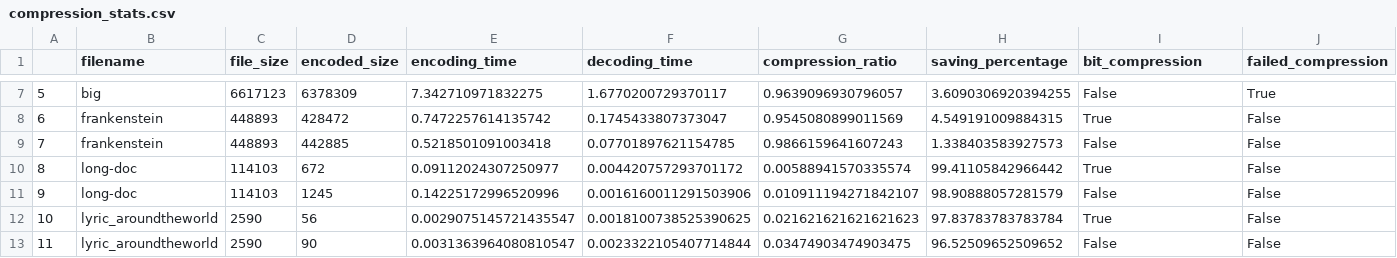
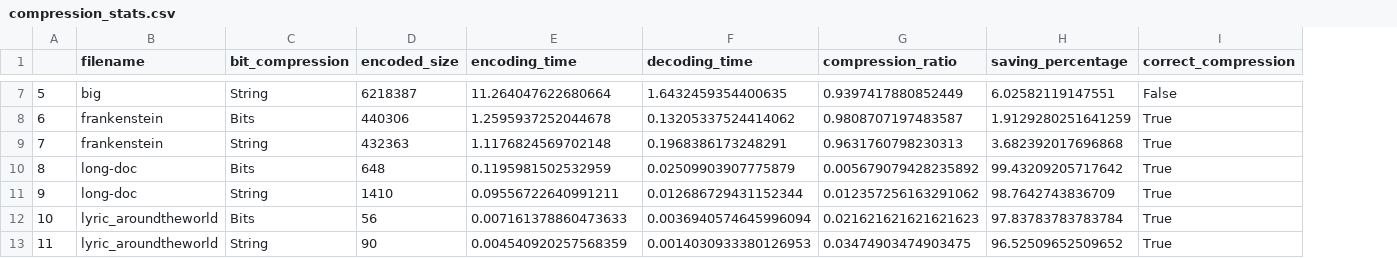
Before and after one commit to Melle-Ploeg/LZSS, a CSV file: compression_stats.csv, drawn as a sheet; only a part is shown, gaps mark what is left out; removed rows and columns are numbered as before the commit, all else as after; the diff covers the shown part only; the diff names each change by its address in the sheet, - before the commit and + after, or states it on an @@ line.

```diff
--- a/compression_stats.csv
+++ b/compression_stats.csv
-column C (file_size), rows 7-13: 6617123 | 448893 | 448893 | 114103 | 114103 | 2590 | 2590
+column C (bit_compression), rows 7-13: String | Bits | String | Bits | String | Bits | String
-column J (failed_compression), rows 7-13: True | False | False | False | False | False | False
-I1: bit_compression
+I1: correct_compression
-D7 (encoded_size): 6378309
+D7 (encoded_size): 6218387
-E7 (encoding_time): 7.342710971832275
+E7 (encoding_time): 11.264047622680664
-F7 (decoding_time): 1.6770200729370117
+F7 (decoding_time): 1.6432459354400635
-G7 (compression_ratio): 0.9639096930796057
+G7 (compression_ratio): 0.9397417880852449
-H7 (saving_percentage): 3.6090306920394255
+H7 (saving_percentage): 6.02582119147551
-D8 (encoded_size): 428472
+D8 (encoded_size): 440306
-E8 (encoding_time): 0.7472257614135742
+E8 (encoding_time): 1.2595937252044678
-F8 (decoding_time): 0.1745433807373047
+F8 (decoding_time): 0.13205337524414062
-G8 (compression_ratio): 0.9545080899011569
+G8 (compression_ratio): 0.9808707197483587
-H8 (saving_percentage): 4.549191009884315
+H8 (saving_percentage): 1.9129280251641259
-D9 (encoded_size): 442885
+D9 (encoded_size): 432363
-E9 (encoding_time): 0.5218501091003418
+E9 (encoding_time): 1.1176824569702148
-F9 (decoding_time): 0.07701897621154785
+F9 (decoding_time): 0.1968386173248291
-G9 (compression_ratio): 0.9866159641607243
+G9 (compression_ratio): 0.9631760798230313
-H9 (saving_percentage): 1.338403583927573
+H9 (saving_percentage): 3.682392017696868
-I9 (correct_compression): False
+I9 (correct_compression): True
-D10 (encoded_size): 672
+D10 (encoded_size): 648
-E10 (encoding_time): 0.09112024307250977
+E10 (encoding_time): 0.1195981502532959
-F10 (decoding_time): 0.004420757293701172
+F10 (decoding_time): 0.02509903907775879
-G10 (compression_ratio): 0.00588941570335574
+G10 (compression_ratio): 0.005679079428235892
-H10 (saving_percentage): 99.41105842966442
+H10 (saving_percentage): 99.43209205717642
-D11 (encoded_size): 1245
+D11 (encoded_size): 1410
-E11 (encoding_time): 0.14225172996520996
+E11 (encoding_time): 0.09556722640991211
-F11 (decoding_time): 0.0016160011291503906
+F11 (decoding_time): 0.012686729431152344
-G11 (compression_ratio): 0.010911194271842107
+G11 (compression_ratio): 0.012357256163291062
-H11 (saving_percentage): 98.90888057281579
+H11 (saving_percentage): 98.7642743836709
-I11 (correct_compression): False
+I11 (correct_compression): True
-E12 (encoding_time): 0.0029075145721435547
+E12 (encoding_time): 0.007161378860473633
-F12 (decoding_time): 0.0018100738525390625
+F12 (decoding_time): 0.0036940574645996094
-E13 (encoding_time): 0.0031363964080810547
+E13 (encoding_time): 0.004540920257568359
-F13 (decoding_time): 0.0023322105407714844
+F13 (decoding_time): 0.0014030933380126953
-I13 (correct_compression): False
+I13 (correct_compression): True
```
Also changed, not shown: 76 edited cells elsewhere in this file, 22 other files.
